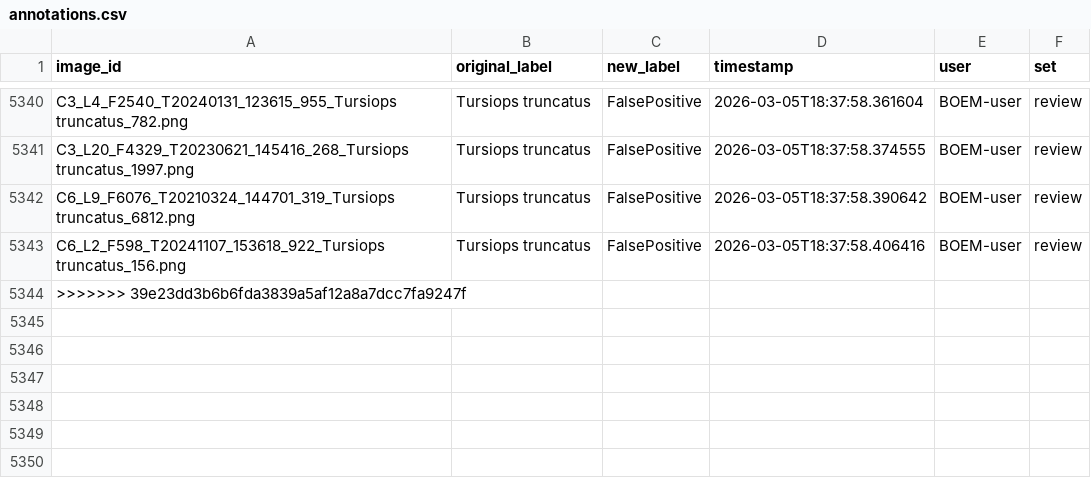
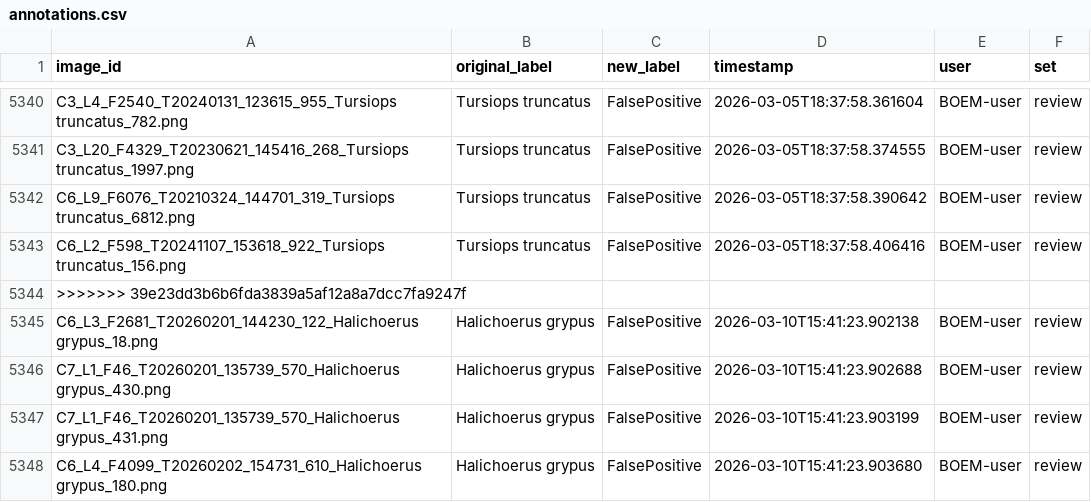
Before and after one commit to weecology/BOEM-webapp, a CSV file: app/data/annotations.csv, drawn as a sheet; only a part is shown, gaps mark what is left out; the diff names each change by its address in the sheet, - before the commit and + after, or states it on an @@ line.

Commit message:
Annotations update for 2026-03-10

```diff
--- a/app/data/annotations.csv
+++ b/app/data/annotations.csv
+row 5345: C6_L3_F2681_T20260201_144230_122_Halichoerus grypus_18.png | Halichoerus grypus | FalsePositive | 2026-03-10T15:41:23.902138 | BOEM-user | review
+row 5346: C7_L1_F46_T20260201_135739_570_Halichoerus grypus_430.png | Halichoerus grypus | FalsePositive | 2026-03-10T15:41:23.902688 | BOEM-user | review
+row 5347: C7_L1_F46_T20260201_135739_570_Halichoerus grypus_431.png | Halichoerus grypus | FalsePositive | 2026-03-10T15:41:23.903199 | BOEM-user | review
+row 5348: C6_L4_F4099_T20260202_154731_610_Halichoerus grypus_180.png | Halichoerus grypus | FalsePositive | 2026-03-10T15:41:23.903680 | BOEM-user | review
```
